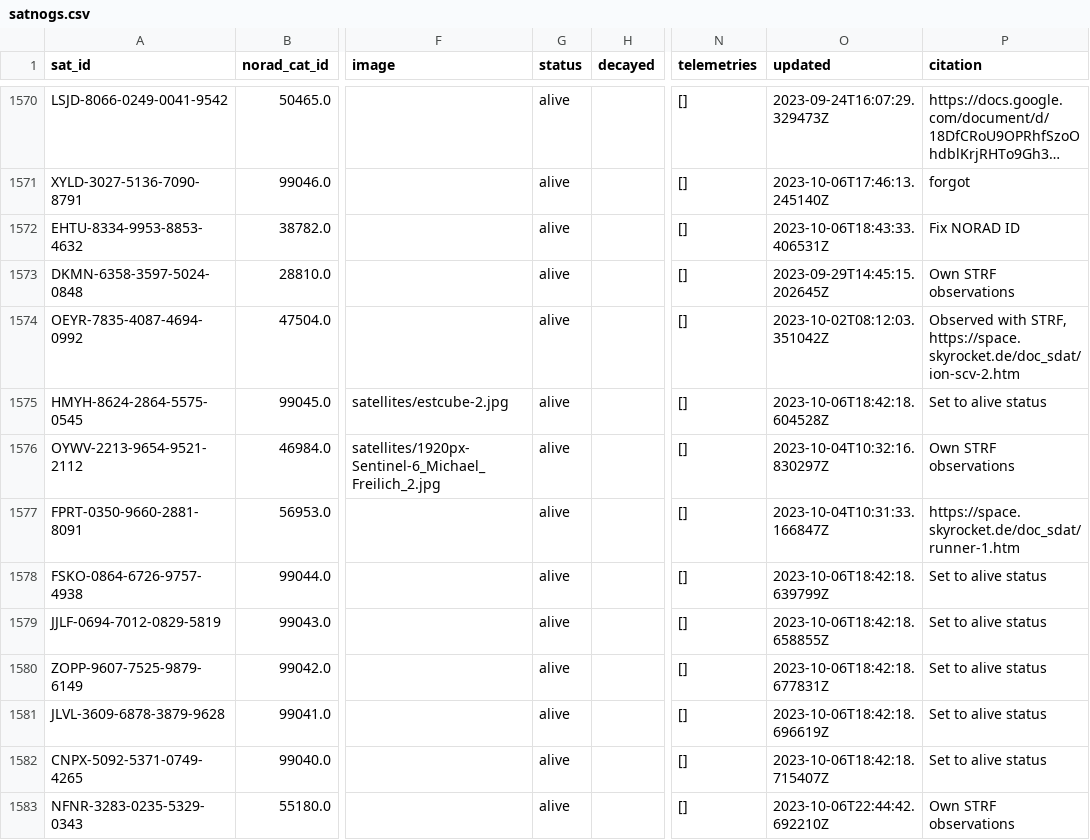
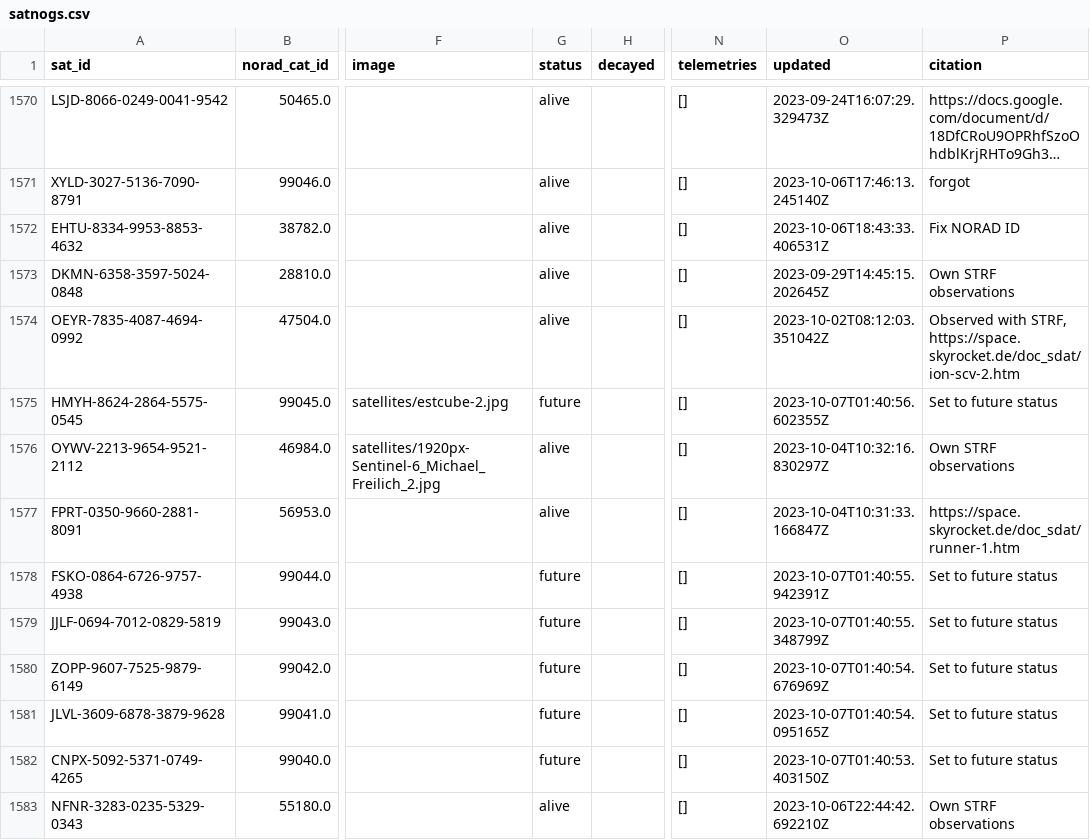
Before and after one commit to Sibizwan5/amateur-satellite-database, a CSV file: data/satnogs.csv, drawn as a sheet; only a part is shown, gaps mark what is left out; long unchanged cells end in …; the diff names each change by its address in the sheet, - before the commit and + after, or states it on an @@ line.

```diff
--- a/data/satnogs.csv
+++ b/data/satnogs.csv
-G1575 (status): alive
+G1575 (status): future
-O1575 (updated): 2023-10-06T18:42:18.604528Z
+O1575 (updated): 2023-10-07T01:40:56.602355Z
-P1575 (citation): Set to alive status
+P1575 (citation): Set to future status
-G1578:G1582 (status): alive
+G1578:G1582 (status): future
-O1578 (updated): 2023-10-06T18:42:18.639799Z
+O1578 (updated): 2023-10-07T01:40:55.942391Z
-P1578:P1582 (citation): Set to alive status
+P1578:P1582 (citation): Set to future status
-O1579 (updated): 2023-10-06T18:42:18.658855Z
+O1579 (updated): 2023-10-07T01:40:55.348799Z
-O1580 (updated): 2023-10-06T18:42:18.677831Z
+O1580 (updated): 2023-10-07T01:40:54.676969Z
-O1581 (updated): 2023-10-06T18:42:18.696619Z
+O1581 (updated): 2023-10-07T01:40:54.095165Z
-O1582 (updated): 2023-10-06T18:42:18.715407Z
+O1582 (updated): 2023-10-07T01:40:53.403150Z
```
Also changed, not shown: data/amsat-all-frequencies.csv, 2 other files.
